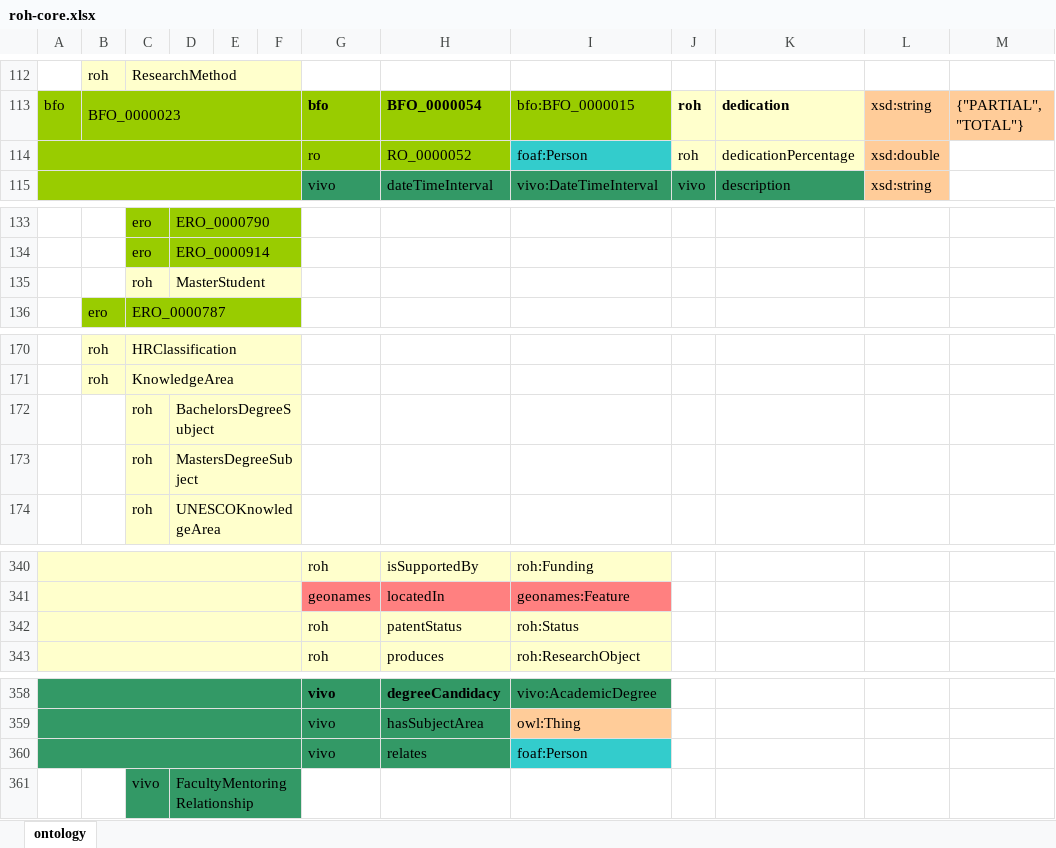
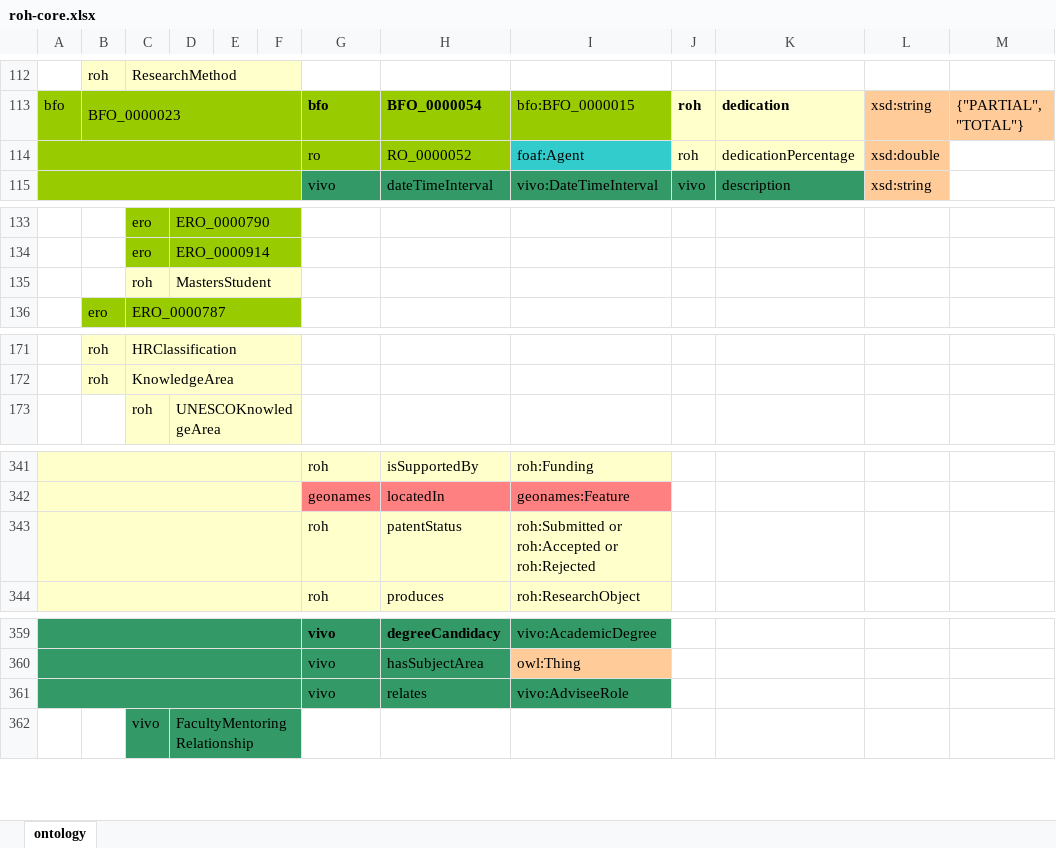
Before and after one commit to HerculesCRUE/ROH, an Excel workbook: sigmaaie/modules/core/doc/roh-core.xlsx, sheet ontology, drawn as a sheet; only a part is shown, gaps mark what is left out; values as stored, in another font and other column widths than the file's, no borders; addresses are those after the commit; the diff covers the shown part only; the diff names each change by its address in the sheet, - before the commit and + after, or states it on an @@ line.

Commit message:
Restore AcademicSubject: resolve #52 . Improve ranges of status properties: resolve #50.  Merge BachelorsThesis and DegreeThesis: resolve #49.  Use consistent naming for bachelor's and master's degrees: resolve #48. Remove unconnected :Budget and :ProjectBudget : resolve #46.  Add intermediate superclasses of :Metric : resolve #45.

```diff
--- a/sigmaaie/modules/core/doc/roh-core.xlsx (sheet ontology)
+++ b/sigmaaie/modules/core/doc/roh-core.xlsx (sheet ontology)
-I114: foaf:Person
+I114: foaf:Agent
-D135: MasterStudent
+D135: MastersStudent
@@ row 172 moved to row 166: roh @@
@@ row 173 moved to row 167: roh @@
-I343: roh:Status
+I343: roh:Submitted or roh:Accepted or roh:Rejected
-I361: foaf:Person
+I361: vivo:AdviseeRole
-I361 fill: #33CCCC
+I361 fill: #339966
```
Also changed, not shown: 10 added rows, 9 removed rows, 19 edited cells and cell formats elsewhere in this sheet, 2 other files.
